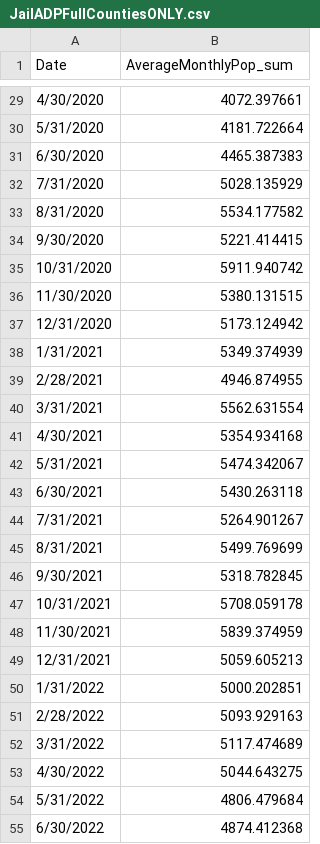
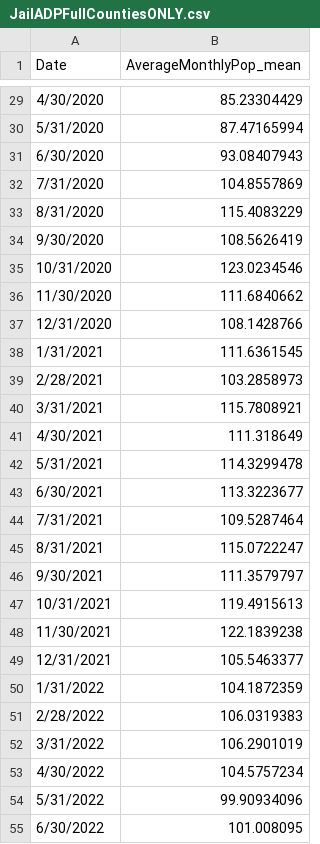
Before and after one commit to dstemenluc/CCJ.Illinois, a CSV file: JailADPFullCountiesONLY.csv, drawn as a sheet; only a part is shown, gaps mark what is left out; the diff covers the shown part only.

```diff
--- a/JailADPFullCountiesONLY.csv
+++ b/JailADPFullCountiesONLY.csv
@@ -1 +1 @@
-Date,AverageMonthlyPop_sum
+Date,AverageMonthlyPop_mean
@@ -29,27 +29,27 @@
-4/30/2020,4072.397661
-5/31/2020,4181.722664
-6/30/2020,4465.387383
-7/31/2020,5028.135929
-8/31/2020,5534.177582
-9/30/2020,5221.414415
-10/31/2020,5911.940742
-11/30/2020,5380.131515
-12/31/2020,5173.124942
-1/31/2021,5349.374939
-2/28/2021,4946.874955
-3/31/2021,5562.631554
-4/30/2021,5354.934168
-5/31/2021,5474.342067
-6/30/2021,5430.263118
-7/31/2021,5264.901267
-8/31/2021,5499.769699
-9/30/2021,5318.782845
-10/31/2021,5708.059178
-11/30/2021,5839.374959
-12/31/2021,5059.605213
-1/31/2022,5000.202851
-2/28/2022,5093.929163
-3/31/2022,5117.474689
-4/30/2022,5044.643275
-5/31/2022,4806.479684
-6/30/2022,4874.412368
+4/30/2020,85.23304429
+5/31/2020,87.47165994
+6/30/2020,93.08407943
+7/31/2020,104.8557869
+8/31/2020,115.4083229
+9/30/2020,108.5626419
+10/31/2020,123.0234546
+11/30/2020,111.6840662
+12/31/2020,108.1428766
+1/31/2021,111.6361545
+2/28/2021,103.2858973
+3/31/2021,115.7808921
+4/30/2021,111.318649
+5/31/2021,114.3299478
+6/30/2021,113.3223677
+7/31/2021,109.5287464
+8/31/2021,115.0722247
+9/30/2021,111.3579797
+10/31/2021,119.4915613
+11/30/2021,122.1839238
+12/31/2021,105.5463377
+1/31/2022,104.1872359
+2/28/2022,106.0319383
+3/31/2022,106.2901019
+4/30/2022,104.5757234
+5/31/2022,99.90934096
+6/30/2022,101.008095
```
Also changed, not shown: 48 edited cells elsewhere in this file, NonSentencedThruMarch2024.csv.
